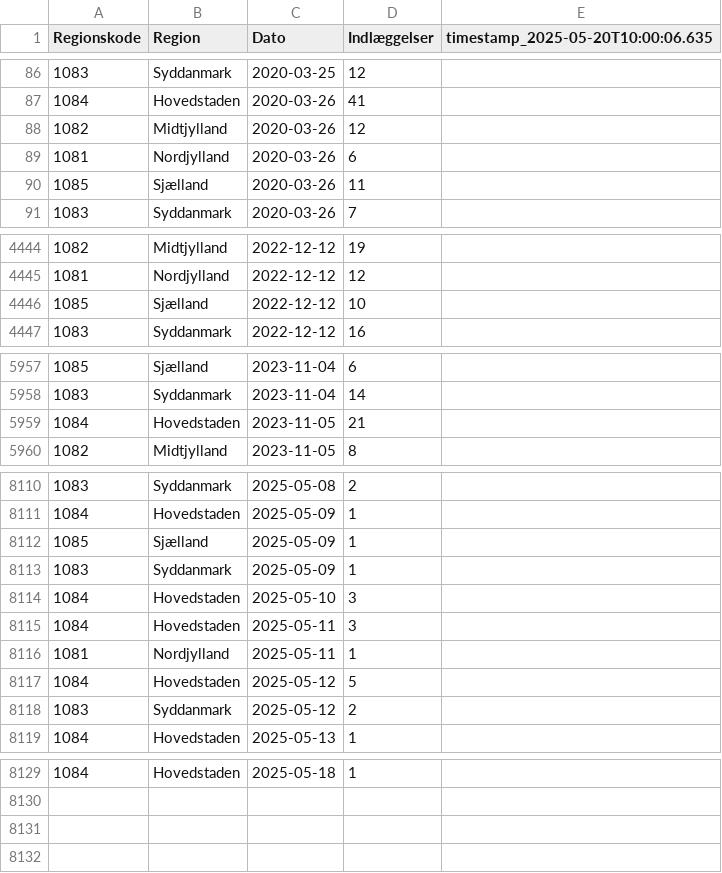
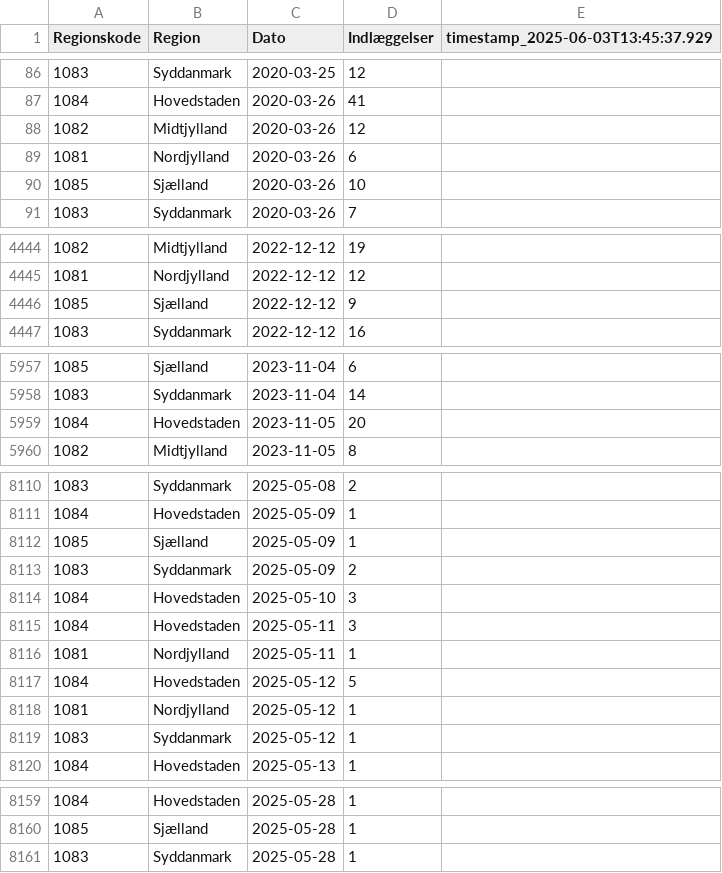
Before and after one commit to steenhulthin/infectious-diseases-data, a CSV file: docs/06_nye_indlaeggelser_pr_region_pr_dag.csv, drawn as a sheet; only a part is shown, gaps mark what is left out; the diff covers the shown part only.

```diff
--- a/docs/06_nye_indlaeggelser_pr_region_pr_dag.csv
+++ b/docs/06_nye_indlaeggelser_pr_region_pr_dag.csv
@@ -1 +1 @@
-"Regionskode";"Region";"Dato";"Indlæggelser";"timestamp_2025-05-20T10:00:06.635"
+"Regionskode";"Region";"Dato";"Indlæggelser";"timestamp_2025-06-03T13:45:37.929"
@@ -89,3 +89,3 @@
 1081;Nordjylland;2020-03-26;6;
-1085;Sjælland;2020-03-26;11;
+1085;Sjælland;2020-03-26;10;
 1083;Syddanmark;2020-03-26;7;
@@ -4445,3 +4445,3 @@
 1081;Nordjylland;2022-12-12;12;
-1085;Sjælland;2022-12-12;10;
+1085;Sjælland;2022-12-12;9;
 1083;Syddanmark;2022-12-12;16;
@@ -5958,3 +5958,3 @@
 1083;Syddanmark;2023-11-04;14;
-1084;Hovedstaden;2023-11-05;21;
+1084;Hovedstaden;2023-11-05;20;
 1082;Midtjylland;2023-11-05;8;
@@ -8112,3 +8112,3 @@
 1085;Sjælland;2025-05-09;1;
-1083;Syddanmark;2025-05-09;1;
+1083;Syddanmark;2025-05-09;2;
 1084;Hovedstaden;2025-05-10;3;
@@ -8117,3 +8117,4 @@
 1084;Hovedstaden;2025-05-12;5;
-1083;Syddanmark;2025-05-12;2;
+1081;Nordjylland;2025-05-12;1;
+1083;Syddanmark;2025-05-12;1;
 1084;Hovedstaden;2025-05-13;1;
@@ -8129 +8159,3 @@
-1084;Hovedstaden;2025-05-18;1;
+1084;Hovedstaden;2025-05-28;1;
+1085;Sjælland;2025-05-28;1;
+1083;Syddanmark;2025-05-28;1;
```
Also changed, not shown: 29 added rows and 1 edited cell elsewhere in this file, docs/01_influenza_noegletal_saeson_region_agegrp.csv, docs/01_rsv_noegletal_saeson_region_agegrp.csv, 26 other files.
